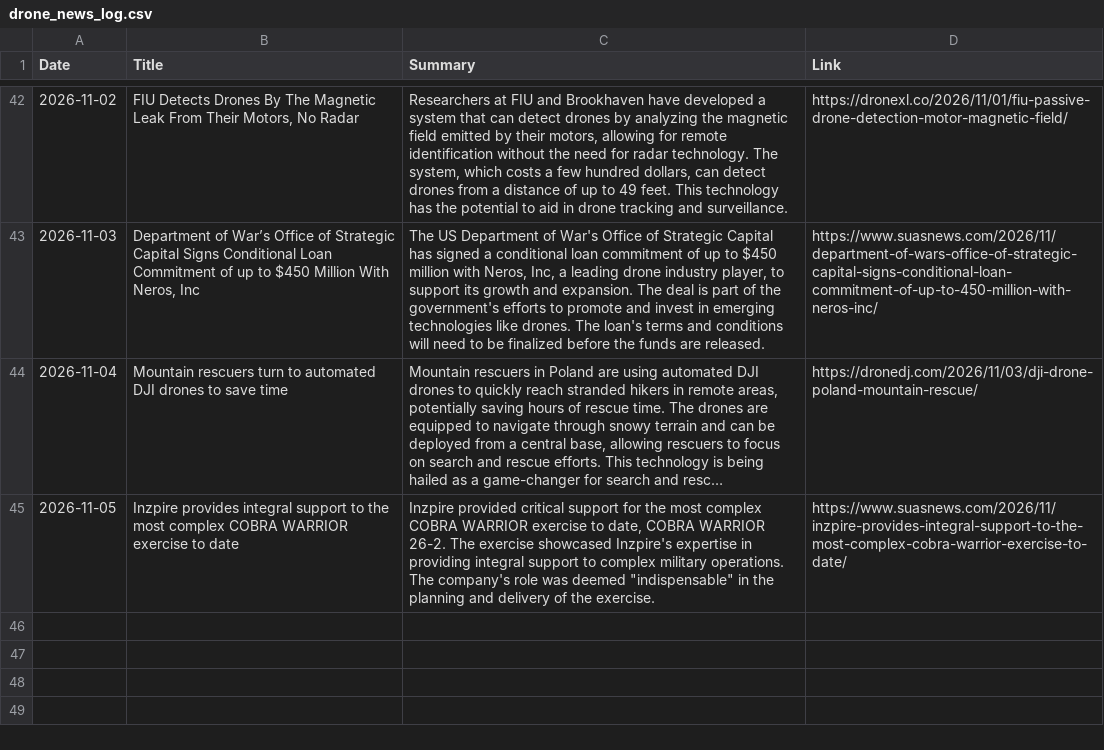
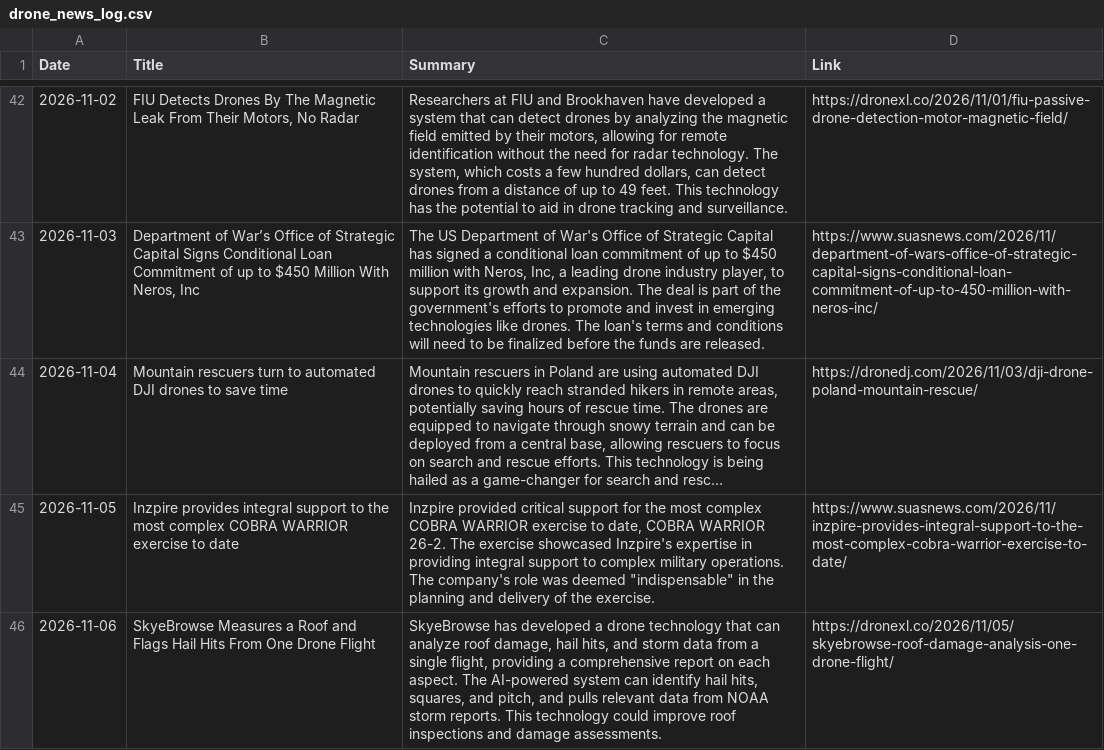
Before and after one commit to rayozma/drone-newsletter, a CSV file: drone_news_log.csv, drawn as a sheet; only a part is shown, gaps mark what is left out; long unchanged cells end in …; the diff names each change by its address in the sheet, - before the commit and + after, or states it on an @@ line.

```diff
--- a/drone_news_log.csv
+++ b/drone_news_log.csv
+row 46: 2026-11-06 | SkyeBrowse Measures a Roof and Flags Hail Hits From One Drone Flight | SkyeBrowse has developed a drone technology that can analyze roof damage, hail hits, and storm data from a single flight, providing a comprehensive report on each aspect. The AI-powered system can identify hail hits, squares, and pitch, and pulls relevant data from NOAA storm reports. This technology could improve roof inspections and damage assessments. | https://dronexl.co/2026/11/05/skyebrowse-roof-damage-analysis-one-drone-flight/
```
Also changed, not shown: 2 other files.
